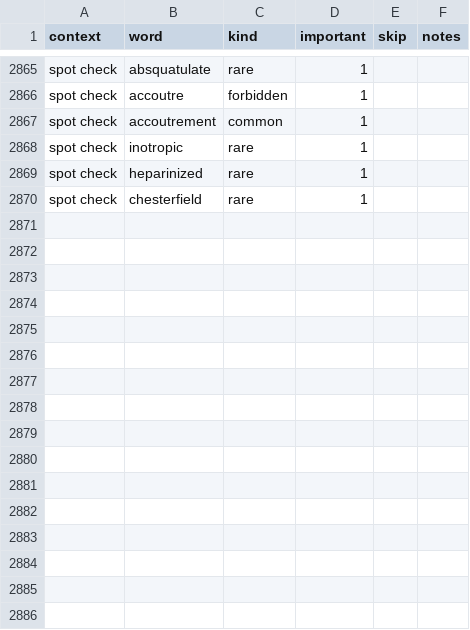
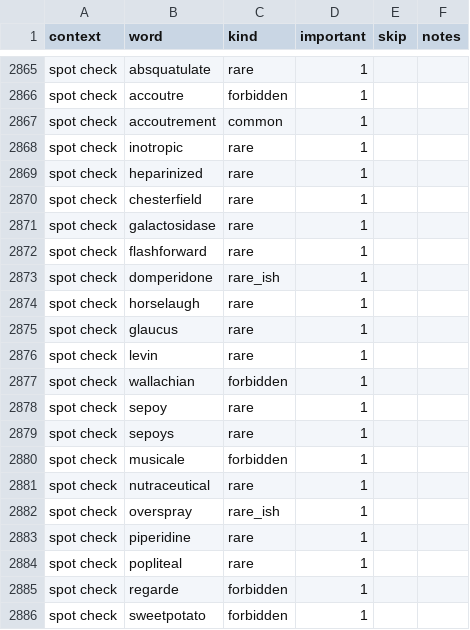
Before and after one commit to paceheart/rhymecrime, a CSV file: spec/rarity.csv, drawn as a sheet; only a part is shown, gaps mark what is left out; the diff names each change by its address in the sheet, - before the commit and + after, or states it on an @@ line.

```diff
--- a/spec/rarity.csv
+++ b/spec/rarity.csv
+row 2871: spot check | galactosidase | rare | 1
+row 2872: spot check | flashforward | rare | 1
+row 2873: spot check | domperidone | rare_ish | 1
+row 2874: spot check | horselaugh | rare | 1
+row 2875: spot check | glaucus | rare | 1
+row 2876: spot check | levin | rare | 1
+row 2877: spot check | wallachian | forbidden | 1
+row 2878: spot check | sepoy | rare | 1
+row 2879: spot check | sepoys | rare | 1
+row 2880: spot check | musicale | forbidden | 1
+row 2881: spot check | nutraceutical | rare | 1
+row 2882: spot check | overspray | rare_ish | 1
+row 2883: spot check | piperidine | rare | 1
+row 2884: spot check | popliteal | rare | 1
+row 2885: spot check | regarde | forbidden | 1
+row 2886: spot check | sweetpotato | forbidden | 1
```
Also changed, not shown: spec/lemma.csv, 20 other files.
